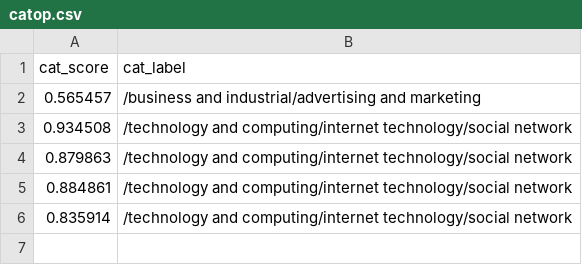
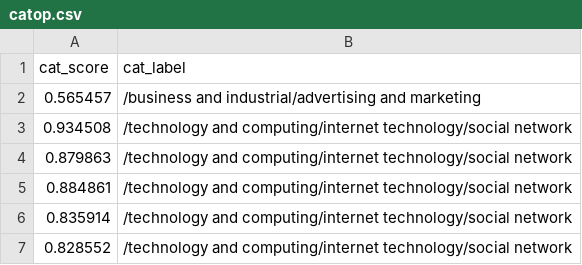
Before and after one commit to Zephyrs3/Sentiment_analysis, a CSV file: catop.csv, drawn as a sheet.

Commit message:
Updated

```diff
--- a/catop.csv
+++ b/catop.csv
@@ -6 +6,2 @@ cat_score,cat_label
 0.835914,/technology and computing/internet technology/social network
+0.828552,/technology and computing/internet technology/social network
```
